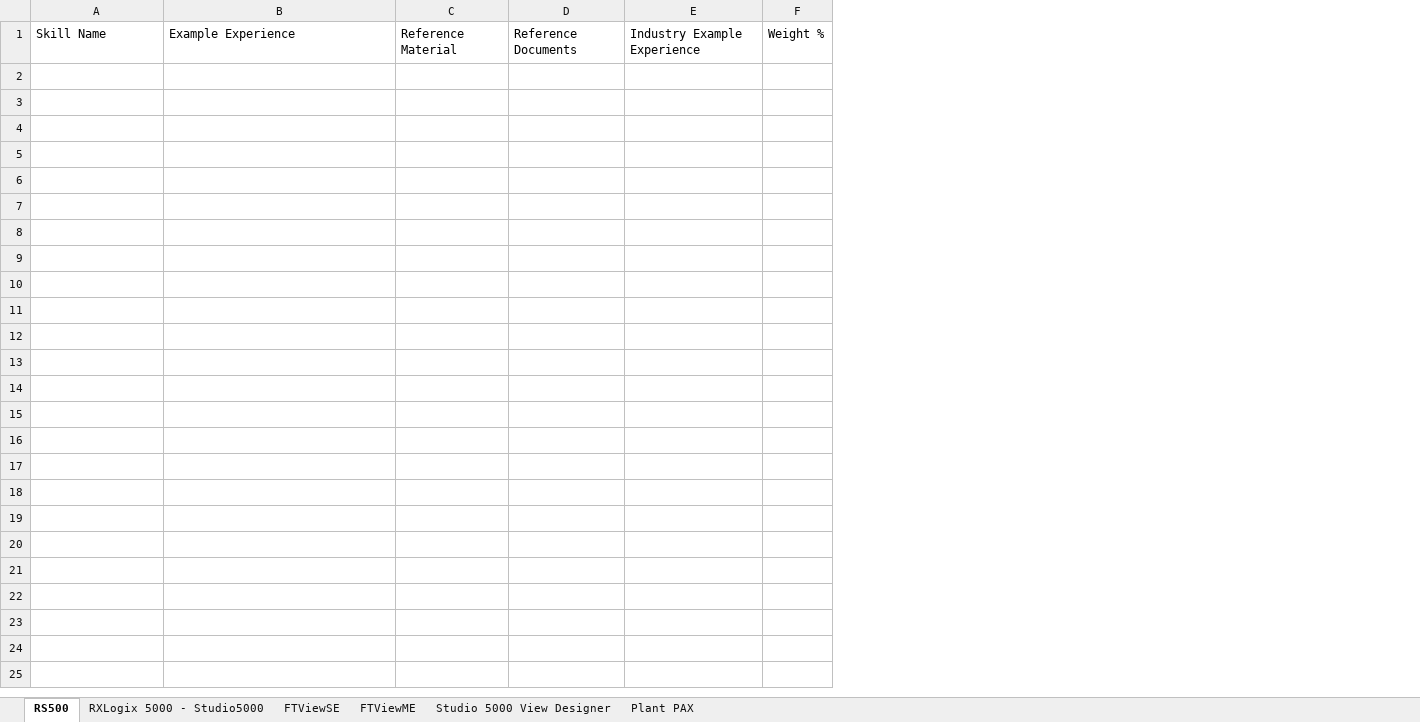
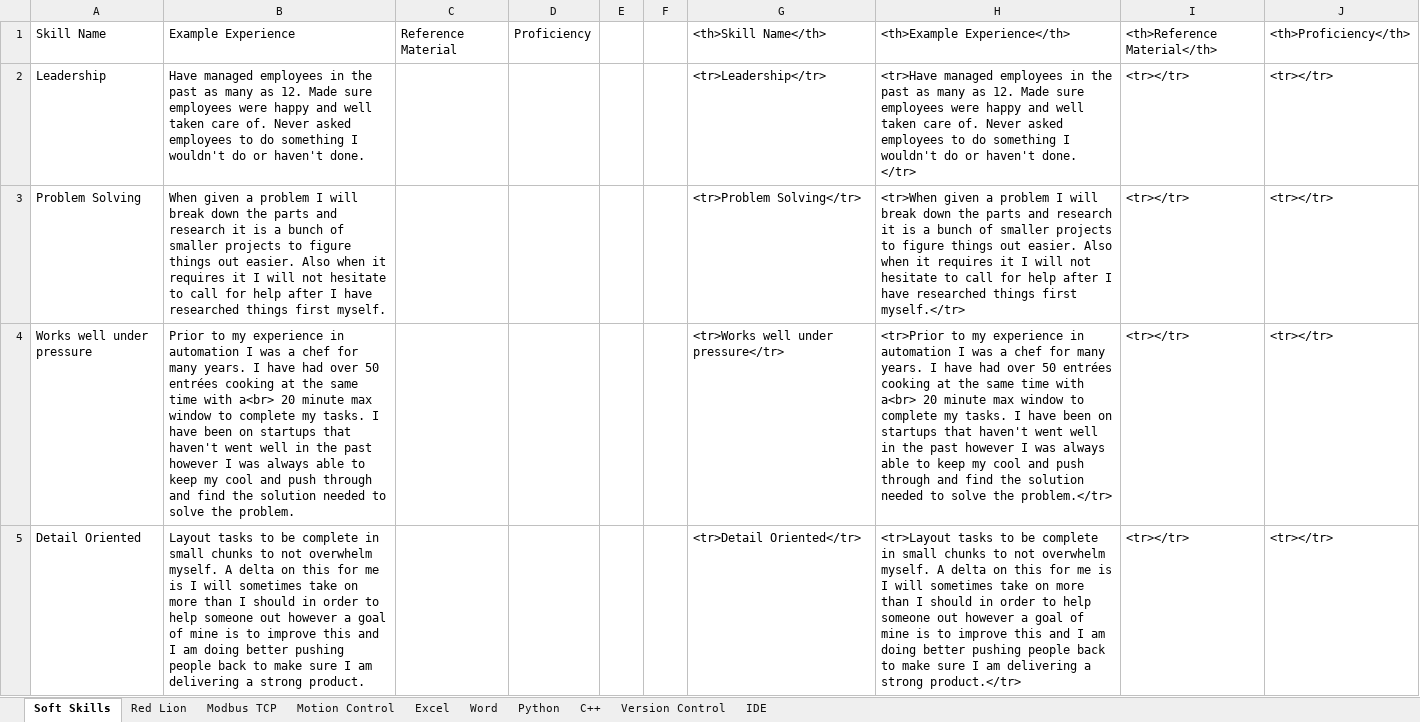
Before and after one commit to Olethrus/Olethrus.github.io, an Excel workbook: Excel Data/Misc.xlsx, sheet Soft Skills, drawn as a sheet; values as stored, in another font and other column widths than the file's, no borders; removed rows and columns are numbered as before the commit, all else as after; the diff names each change by its address in the sheet, - before the commit and + after, or states it on an @@ line.

```diff
--- a/Excel Data/Misc.xlsx (sheet Soft Skills)
+++ b/Excel Data/Misc.xlsx (sheet Soft Skills)
-sheet tab: RS500
+sheet tab: Soft Skills
-sheet tab: RXLogix 5000 - Studio5000
+sheet tab: Red Lion
-sheet tab: FTViewSE
+sheet tab: Modbus TCP
-sheet tab: FTViewME
+sheet tab: Motion Control
-sheet tab: Studio 5000 View Designer
+sheet tab: Excel
-sheet tab: Plant PAX
+sheet tab: Word
+sheet tab: Python
+sheet tab: C++
+sheet tab: Version Control
+sheet tab: IDE
-column D, row 1: Reference Documents
-column E, row 1: Industry Example Experience
-column F, row 1: Weight %
+column D, row 1: Proficiency
+column E, empty
+column F, empty
+column G, row 1: <th>Skill Name</th>
+column H, row 1: <th>Example Experience</th>
+column I, row 1: <th>Reference Material</th>
+column J, row 1: <th>Proficiency</th>
+row 2: Leadership | Have managed employees in the past as many as 12. Made sure employees were happy and well taken care of. Never asked employees to do something I wouldn't do or haven't done. |  |  |  |  | <tr>Leadership</tr> | <tr>Have managed employees in the past as many as 12. Made sure employees were happy and well taken care of. Never asked employees to do something I wouldn't do or haven't done. </tr> | <tr></tr> | <tr></tr>
+row 3: Problem Solving | When given a problem I will break down the parts and research it is a bunch of smaller projects to figure things out easier. Also when it requires it I will not hesitate to call for help after I have researched things first myself. |  |  |  |  | <tr>Problem Solving</tr> | <tr>When given a problem I will break down the parts and research it is a bunch of smaller projects to figure things out easier. Also when it requires it I will not hesitate to call for help after I have researched things first myself.</tr> | <tr></tr> | <tr></tr>
+row 4: Works well under pressure | Prior to my experience in automation I was a chef for many years. I have had over 50 entrées cooking at the same time with a<br> 20 minute max window to complete my tasks. I have been on startups that haven't went well in the past however I was always able to keep my cool and push through and find the solution needed to solve the problem. |  |  |  |  | <tr>Works well under pressure</tr> | <tr>Prior to my experience in automation I was a chef for many years. I have had over 50 entrées cooking at the same time with a<br> 20 minute max window to complete my tasks. I have been on startups that haven't went well in the past however I was always able to keep my cool and push through and find the solution needed to solve the problem.</tr> | <tr></tr> | <tr></tr>
+row 5: Detail Oriented | Layout tasks to be complete in small chunks to not overwhelm myself. A delta on this for me is I will sometimes take on more than I should in order to help someone out however a goal of mine is to improve this and I am doing better pushing people back to make sure I am delivering a strong product. |  |  |  |  | <tr>Detail Oriented</tr> | <tr>Layout tasks to be complete in small chunks to not overwhelm myself. A delta on this for me is I will sometimes take on more than I should in order to help someone out however a goal of mine is to improve this and I am doing better pushing people back to make sure I am delivering a strong product.</tr> | <tr></tr> | <tr></tr>
```
Also changed, not shown: sheet Red Lion, sheet Motion Control, sheet Excel, sheet Word, sheet Modbus TCP, Excel Data/AVEVA.xlsx, Excel Data/Ignition.xlsx, 8 other files.
